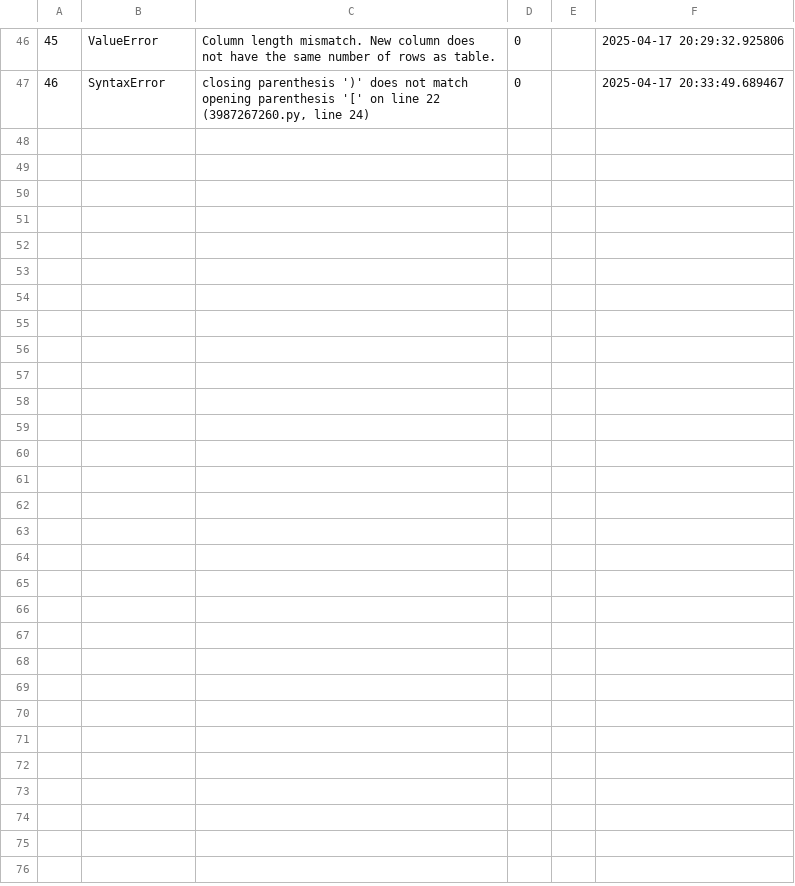
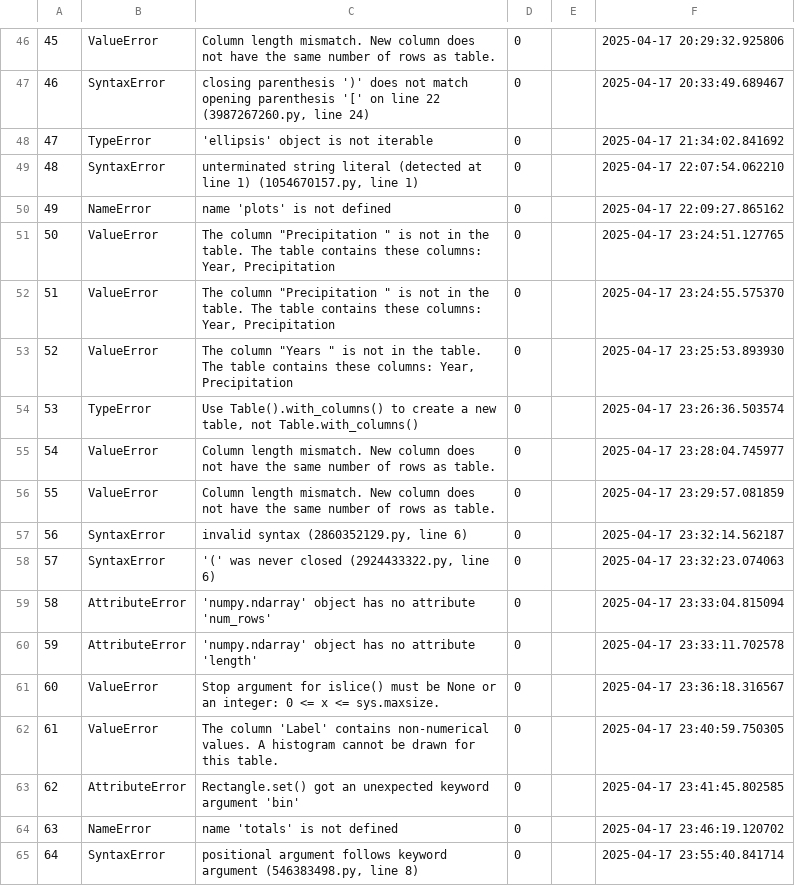
Before and after one commit to mohd-mb2205153/data-science-project, a CSV file: CMPS360-S25-ProjPartA/errorLog.csv, drawn as a sheet; only a part is shown, gaps mark what is left out; the diff names each change by its address in the sheet, - before the commit and + after, or states it on an @@ line.

Commit message:
Part A.2 - q2.1, q2.2 & q2.3

```diff
--- a/CMPS360-S25-ProjPartA/errorLog.csv
+++ b/CMPS360-S25-ProjPartA/errorLog.csv
+row 48: 47 | TypeError | 'ellipsis' object is not iterable | 0 |  | 2025-04-17 21:34:02.841692
+row 49: 48 | SyntaxError | unterminated string literal (detected at line 1) (1054670157.py, line 1) | 0 |  | 2025-04-17 22:07:54.062210
+row 50: 49 | NameError | name 'plots' is not defined | 0 |  | 2025-04-17 22:09:27.865162
+row 51: 50 | ValueError | The column "Precipitation " is not in the table. The table contains these columns: Year, Precipitation | 0 |  | 2025-04-17 23:24:51.127765
+row 52: 51 | ValueError | The column "Precipitation " is not in the table. The table contains these columns: Year, Precipitation | 0 |  | 2025-04-17 23:24:55.575370
+row 53: 52 | ValueError | The column "Years " is not in the table. The table contains these columns: Year, Precipitation | 0 |  | 2025-04-17 23:25:53.893930
+row 54: 53 | TypeError | Use Table().with_columns() to create a new table, not Table.with_columns() | 0 |  | 2025-04-17 23:26:36.503574
+row 55: 54 | ValueError | Column length mismatch. New column does not have the same number of rows as table. | 0 |  | 2025-04-17 23:28:04.745977
+row 56: 55 | ValueError | Column length mismatch. New column does not have the same number of rows as table. | 0 |  | 2025-04-17 23:29:57.081859
+row 57: 56 | SyntaxError | invalid syntax (2860352129.py, line 6) | 0 |  | 2025-04-17 23:32:14.562187
+row 58: 57 | SyntaxError | '(' was never closed (2924433322.py, line 6) | 0 |  | 2025-04-17 23:32:23.074063
+row 59: 58 | AttributeError | 'numpy.ndarray' object has no attribute 'num_rows' | 0 |  | 2025-04-17 23:33:04.815094
+row 60: 59 | AttributeError | 'numpy.ndarray' object has no attribute 'length' | 0 |  | 2025-04-17 23:33:11.702578
+row 61: 60 | ValueError | Stop argument for islice() must be None or an integer: 0 <= x <= sys.maxsize. | 0 |  | 2025-04-17 23:36:18.316567
+row 62: 61 | ValueError | The column 'Label' contains non-numerical values. A histogram cannot be drawn for this table. | 0 |  | 2025-04-17 23:40:59.750305
+row 63: 62 | AttributeError | Rectangle.set() got an unexpected keyword argument 'bin' | 0 |  | 2025-04-17 23:41:45.802585
+row 64: 63 | NameError | name 'totals' is not defined | 0 |  | 2025-04-17 23:46:19.120702
+row 65: 64 | SyntaxError | positional argument follows keyword argument (546383498.py, line 8) | 0 |  | 2025-04-17 23:55:40.841714
```
Also changed, not shown: 2 other files.
